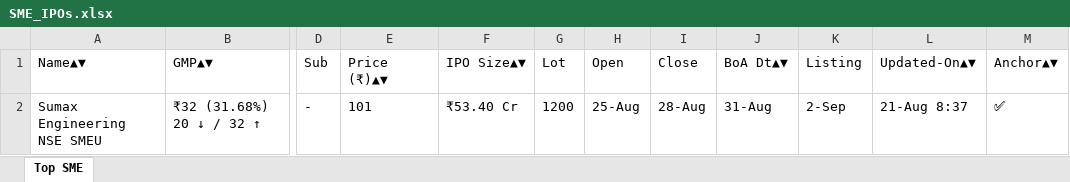
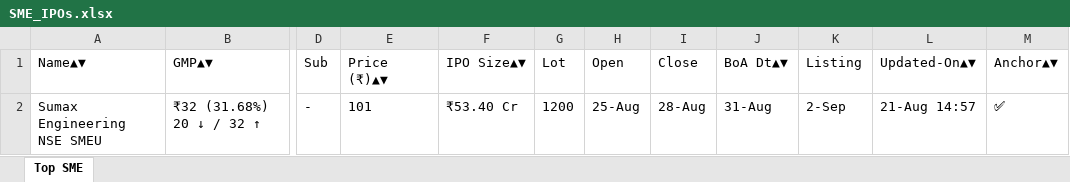
Before and after one commit to ayushpdkushwaha1/ipo-gmp-bot, an Excel workbook: files/SME_IPOs.xlsx, sheet Top SME, drawn as a sheet; only a part is shown, gaps mark what is left out; values as stored, in another font and other column widths than the file's, no borders; the diff names each change by its address in the sheet, - before the commit and + after, or states it on an @@ line.

```diff
--- a/files/SME_IPOs.xlsx (sheet Top SME)
+++ b/files/SME_IPOs.xlsx (sheet Top SME)
-L2 (Updated-On▲▼): 21-Aug 8:37
+L2 (Updated-On▲▼): 21-Aug 14:57
```
Also changed, not shown: files/Mainboard_IPOs.xlsx, files/gmp.xlsx, 2 other files.
